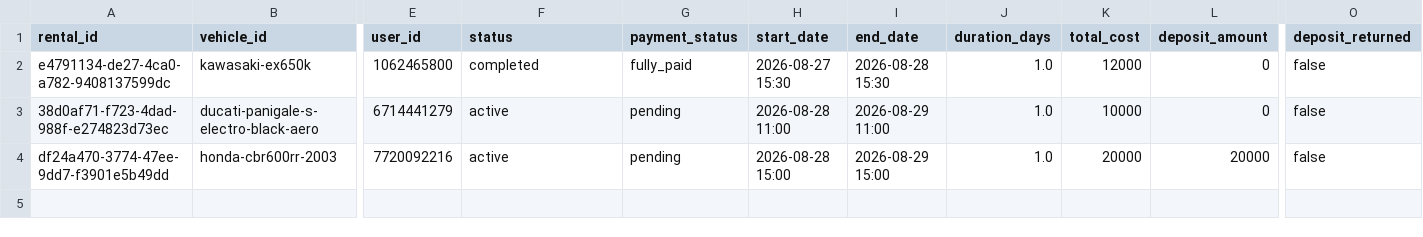
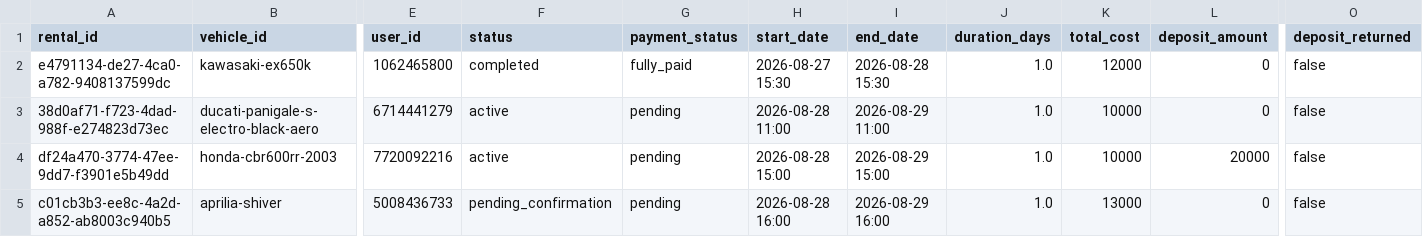
Before and after one commit to salavey13/carTest, a CSV file: public/docs/autoreply/vip-bike-rentals.csv, drawn as a sheet; only a part is shown, gaps mark what is left out; rows hold the shown columns only; the diff names each change by its address in the sheet, - before the commit and + after, or states it on an @@ line.

Commit message:
chore(rentals): regenerate active rentals CSV from Supabase

```diff
--- a/public/docs/autoreply/vip-bike-rentals.csv
+++ b/public/docs/autoreply/vip-bike-rentals.csv
-K4 (total_cost): 20000
+K4 (total_cost): 10000
+row 5: c01cb3b3-ee8c-4a2d-a852-ab8003c940b5 | aprilia-shiver | 5008436733 | pending_confirmation | pending | 2026-08-28 16:00 | 2026-08-29 16:00 | 1.0 | 13000 | 0 | false
```
